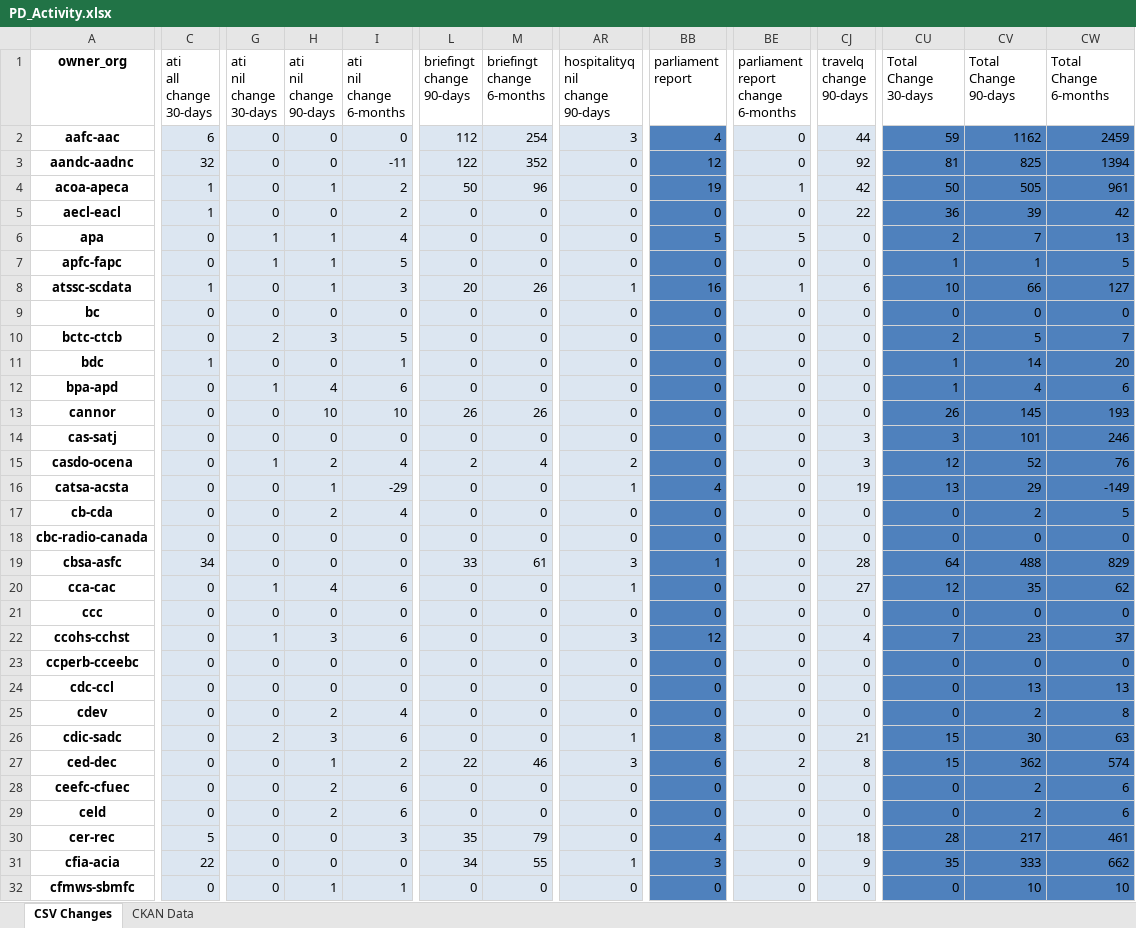
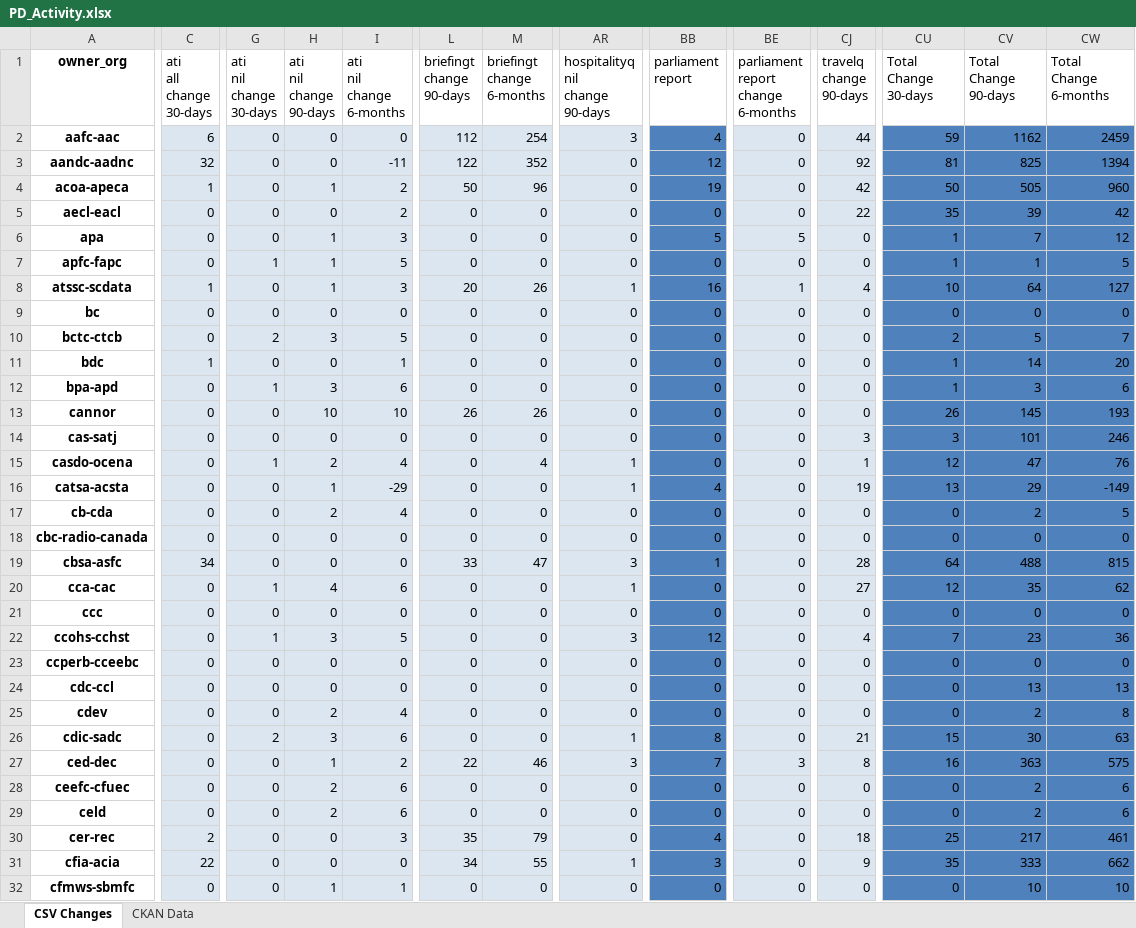
Before and after one commit to PatLittle/analytics-corporate-reporting, an Excel workbook: PD_CHANGES_RPT/PD_Activity.xlsx, sheet CSV Changes, drawn as a sheet; only a part is shown, gaps mark what is left out; values as stored, in another font and other column widths than the file's, no borders; the diff covers the shown part only; the diff names each change by its address in the sheet, - before the commit and + after, or states it on an @@ line.

```diff
--- a/PD_CHANGES_RPT/PD_Activity.xlsx (sheet CSV Changes)
+++ b/PD_CHANGES_RPT/PD_Activity.xlsx (sheet CSV Changes)
-BE4: 1
+BE4: 0
-CW4 (Total Change 6-months): 961
+CW4 (Total Change 6-months): 960
-C5 (ati all change 30-days): 1
+C5 (ati all change 30-days): 0
-CU5 (Total Change 30-days): 36
+CU5 (Total Change 30-days): 35
-G6 (ati nil change 30-days): 1
+G6 (ati nil change 30-days): 0
-I6 (ati nil change 6-months): 4
+I6 (ati nil change 6-months): 3
-CU6 (Total Change 30-days): 2
+CU6 (Total Change 30-days): 1
-CW6 (Total Change 6-months): 13
+CW6 (Total Change 6-months): 12
-CJ8 (travelq change 90-days): 6
+CJ8 (travelq change 90-days): 4
-CV8 (Total Change 90-days): 66
+CV8 (Total Change 90-days): 64
-H12 (ati nil change 90-days): 4
+H12 (ati nil change 90-days): 3
-CV12 (Total Change 90-days): 4
+CV12 (Total Change 90-days): 3
-L15 (briefingt change 90-days): 2
+L15 (briefingt change 90-days): 0
-AR15 (hospitalityq nil change 90-days): 2
+AR15 (hospitalityq nil change 90-days): 1
-CJ15 (travelq change 90-days): 3
+CJ15 (travelq change 90-days): 1
-CV15 (Total Change 90-days): 52
+CV15 (Total Change 90-days): 47
-M19 (briefingt change 6-months): 61
+M19 (briefingt change 6-months): 47
-CW19 (Total Change 6-months): 829
+CW19 (Total Change 6-months): 815
-I22 (ati nil change 6-months): 6
+I22 (ati nil change 6-months): 5
-CW22 (Total Change 6-months): 37
+CW22 (Total Change 6-months): 36
-BB27 (parliament report): 6
+BB27 (parliament report): 7
-BE27: 2
+BE27: 3
-CU27 (Total Change 30-days): 15
+CU27 (Total Change 30-days): 16
-CV27 (Total Change 90-days): 362
+CV27 (Total Change 90-days): 363
-CW27 (Total Change 6-months): 574
+CW27 (Total Change 6-months): 575
-C30 (ati all change 30-days): 5
+C30 (ati all change 30-days): 2
-CU30 (Total Change 30-days): 28
+CU30 (Total Change 30-days): 25
```
Also changed, not shown: 99 edited cells elsewhere in this sheet, 1 other file.
